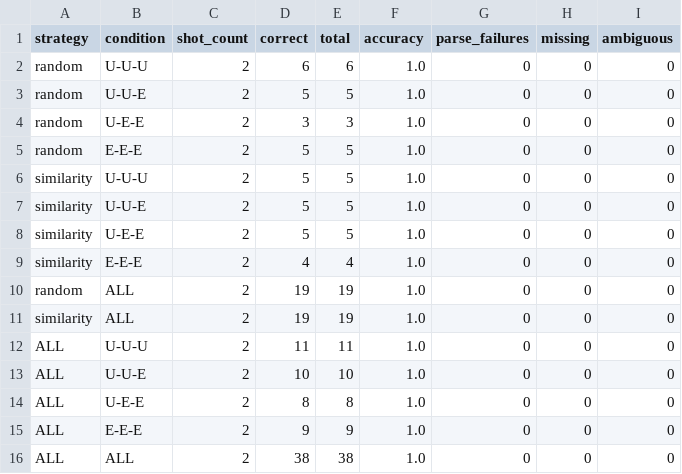
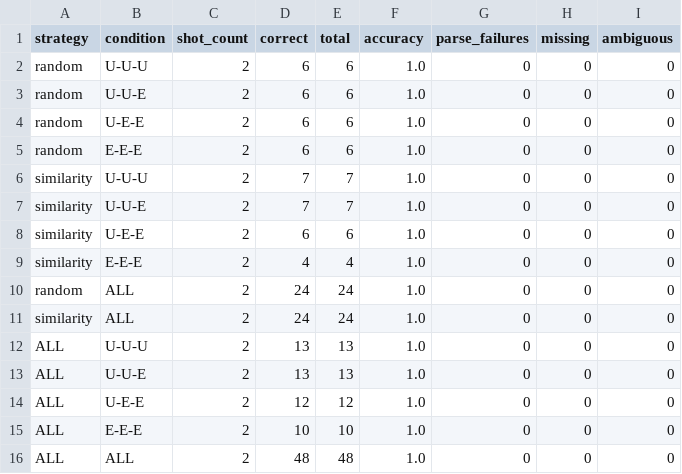
Before and after one commit to Omore03/nlp-multilingual-reasoning, a CSV file: results/pilot_summary.csv, drawn as a sheet.

Commit message:
Preserve 48-response pilot checkpoint and clearer execution notes

```diff
--- a/results/pilot_summary.csv
+++ b/results/pilot_summary.csv
@@ -2,15 +2,15 @@ strategy,condition,shot_count,correct,total,accuracy,parse_failures,missing,ambi
 random,U-U-U,2,6,6,1.0,0,0,0
-random,U-U-E,2,5,5,1.0,0,0,0
-random,U-E-E,2,3,3,1.0,0,0,0
-random,E-E-E,2,5,5,1.0,0,0,0
-similarity,U-U-U,2,5,5,1.0,0,0,0
-similarity,U-U-E,2,5,5,1.0,0,0,0
-similarity,U-E-E,2,5,5,1.0,0,0,0
+random,U-U-E,2,6,6,1.0,0,0,0
+random,U-E-E,2,6,6,1.0,0,0,0
+random,E-E-E,2,6,6,1.0,0,0,0
+similarity,U-U-U,2,7,7,1.0,0,0,0
+similarity,U-U-E,2,7,7,1.0,0,0,0
+similarity,U-E-E,2,6,6,1.0,0,0,0
 similarity,E-E-E,2,4,4,1.0,0,0,0
-random,ALL,2,19,19,1.0,0,0,0
-similarity,ALL,2,19,19,1.0,0,0,0
-ALL,U-U-U,2,11,11,1.0,0,0,0
-ALL,U-U-E,2,10,10,1.0,0,0,0
-ALL,U-E-E,2,8,8,1.0,0,0,0
-ALL,E-E-E,2,9,9,1.0,0,0,0
-ALL,ALL,2,38,38,1.0,0,0,0
+random,ALL,2,24,24,1.0,0,0,0
+similarity,ALL,2,24,24,1.0,0,0,0
+ALL,U-U-U,2,13,13,1.0,0,0,0
+ALL,U-U-E,2,13,13,1.0,0,0,0
+ALL,U-E-E,2,12,12,1.0,0,0,0
+ALL,E-E-E,2,10,10,1.0,0,0,0
+ALL,ALL,2,48,48,1.0,0,0,0
```
Also changed, not shown: 11 other files.
